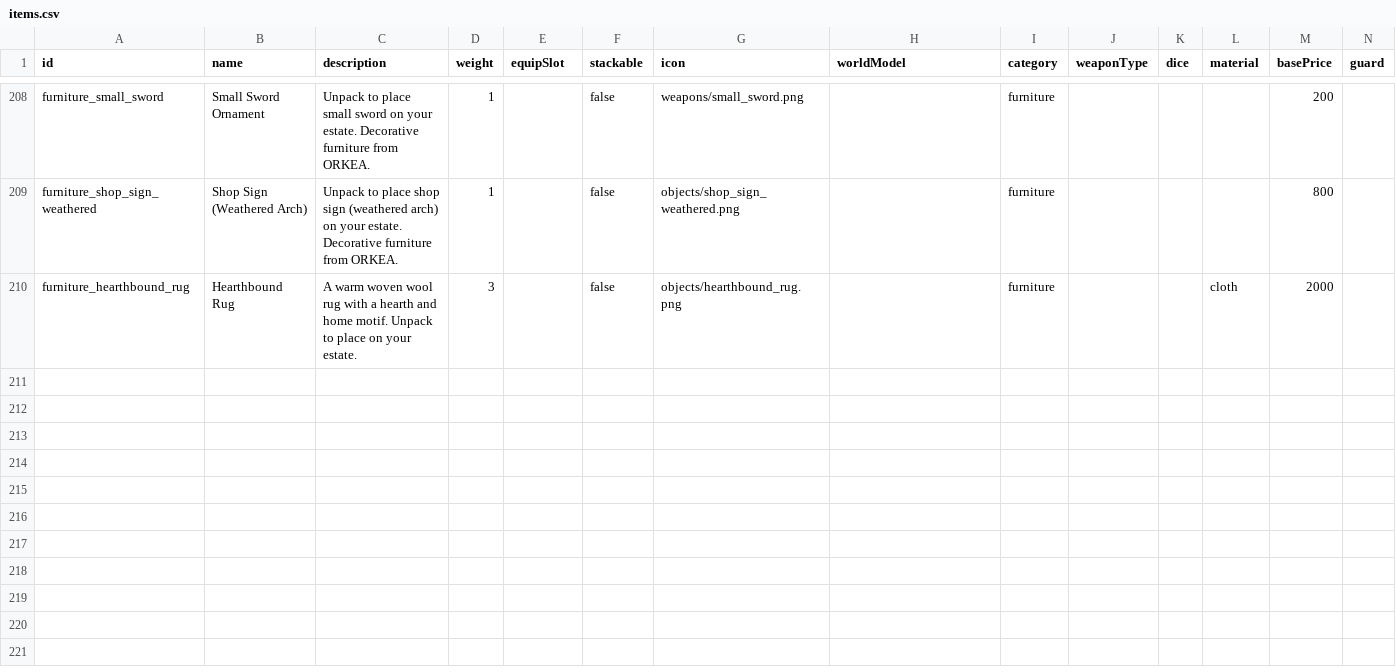
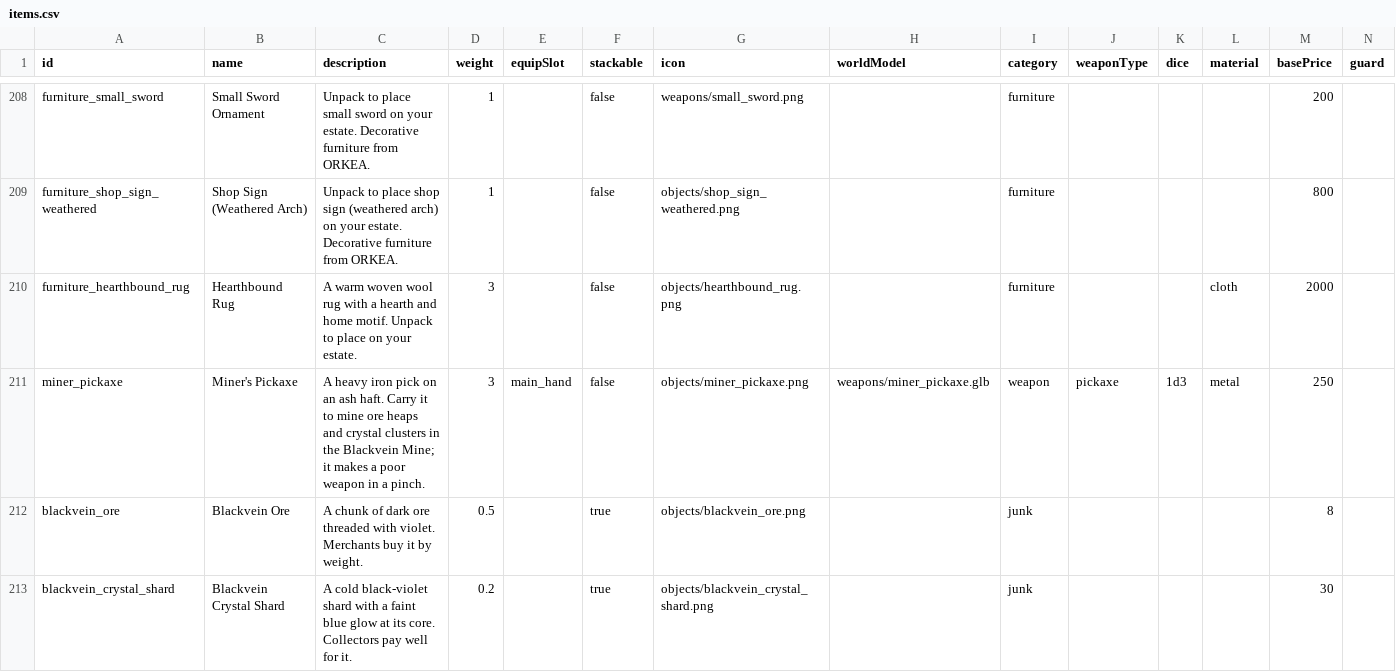
Before and after one commit to Julian-adv/OpenMMO, a CSV file: data-src/items.csv, drawn as a sheet; only a part is shown, gaps mark what is left out; rows hold the shown columns only; the diff names each change by its address in the sheet, - before the commit and + after, or states it on an @@ line.

```diff
--- a/data-src/items.csv
+++ b/data-src/items.csv
+row 211: miner_pickaxe | Miner's Pickaxe | A heavy iron pick on an ash haft. Carry it to mine ore heaps and crystal clusters in the Blackvein Mine; it makes a poor weapon in a pinch. | 3 | main_hand | false | objects/miner_pickaxe.png | weapons/miner_pickaxe.glb | weapon | pickaxe | 1d3 | metal | 250
+row 212: blackvein_ore | Blackvein Ore | A chunk of dark ore threaded with violet. Merchants buy it by weight. | 0.5 |  | true | objects/blackvein_ore.png |  | junk |  |  |  | 8
+row 213: blackvein_crystal_shard | Blackvein Crystal Shard | A cold black-violet shard with a faint blue glow at its core. Collectors pay well for it. | 0.2 |  | true | objects/blackvein_crystal_shard.png |  | junk |  |  |  | 30
```
Also changed, not shown: 52 other files.
